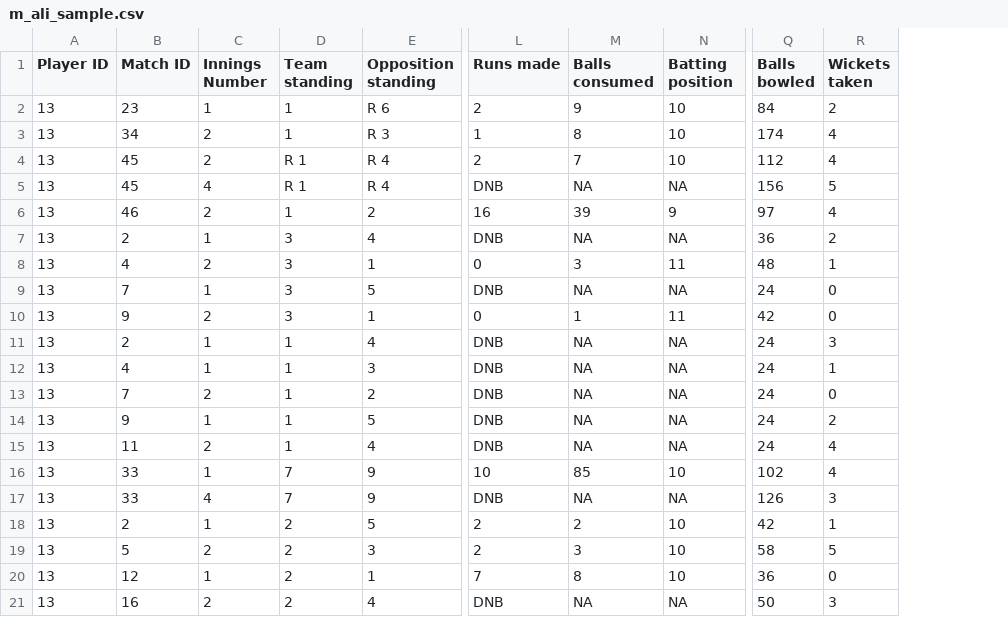
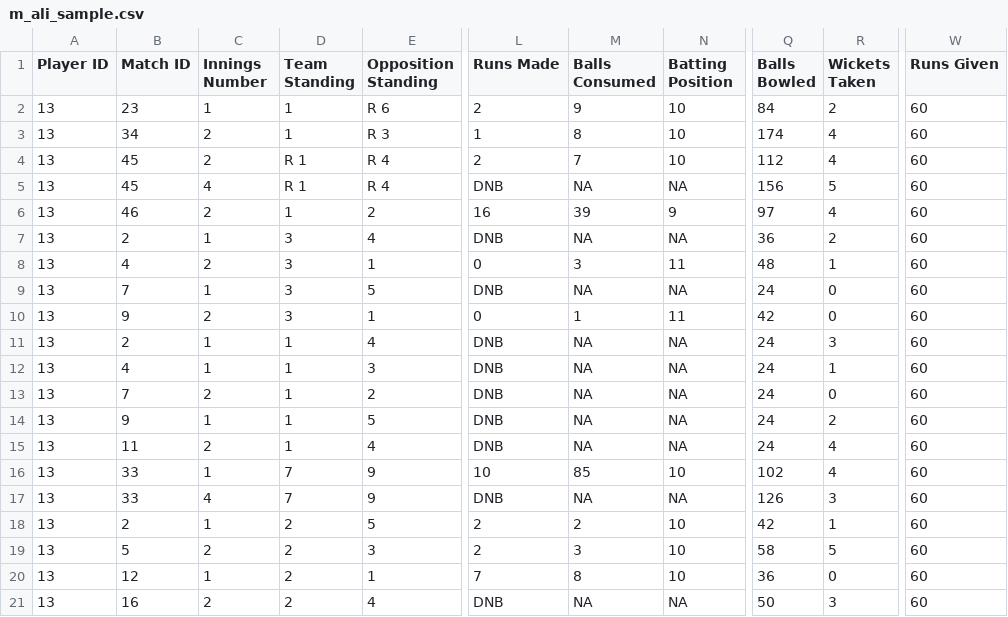
Before and after one commit to mandrabi1234/pcb-team-selection-script, a CSV file: data/Data Archive/m_ali_sample.csv, drawn as a sheet; only a part is shown, gaps mark what is left out; the diff names each change by its address in the sheet, - before the commit and + after, or states it on an @@ line.

Commit message:
bowling values, aggregations, rankings'

```diff
--- a/data/Data Archive/m_ali_sample.csv
+++ b/data/Data Archive/m_ali_sample.csv
+column W (Runs Given), rows 2-21: all 60
-D1: Team standing
+D1: Team Standing
-E1: Opposition standing
+E1: Opposition Standing
-L1: Runs made
+L1: Runs Made
-M1: Balls consumed
+M1: Balls Consumed
-N1: Batting position
+N1: Batting Position
-Q1: Balls bowled
+Q1: Balls Bowled
-R1: Wickets taken
+R1: Wickets Taken
```
Also changed, not shown: 8 other files.
